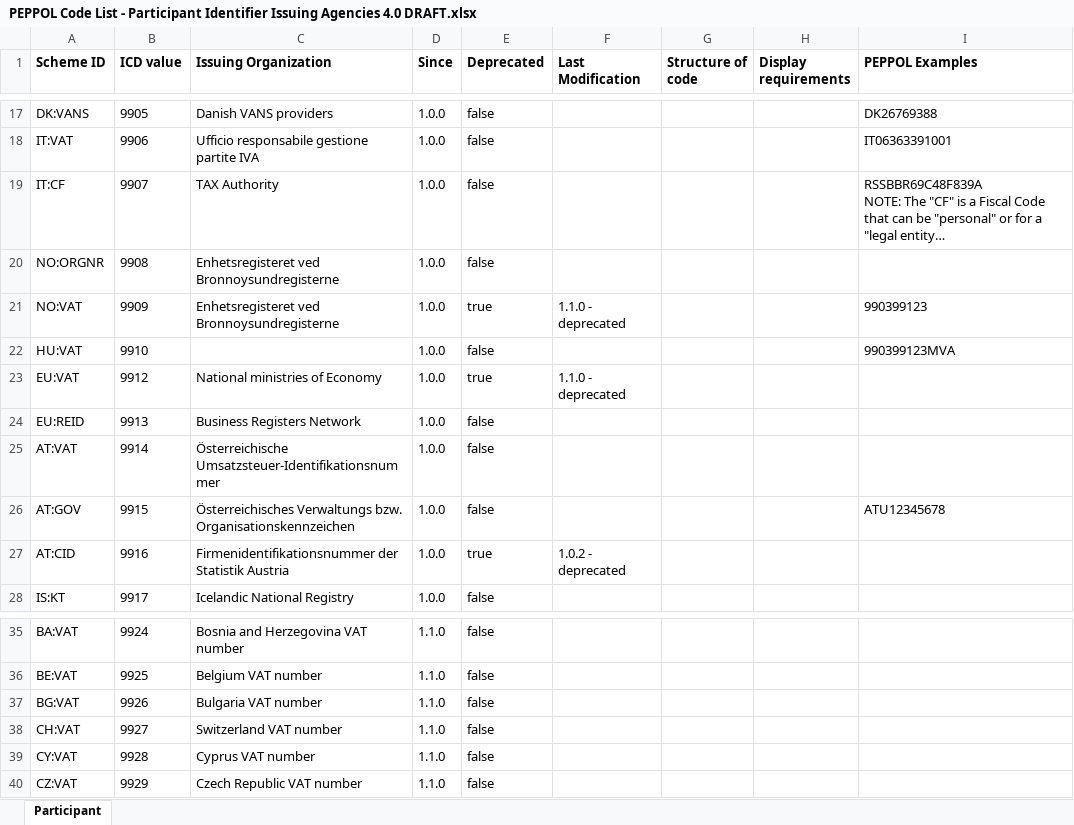
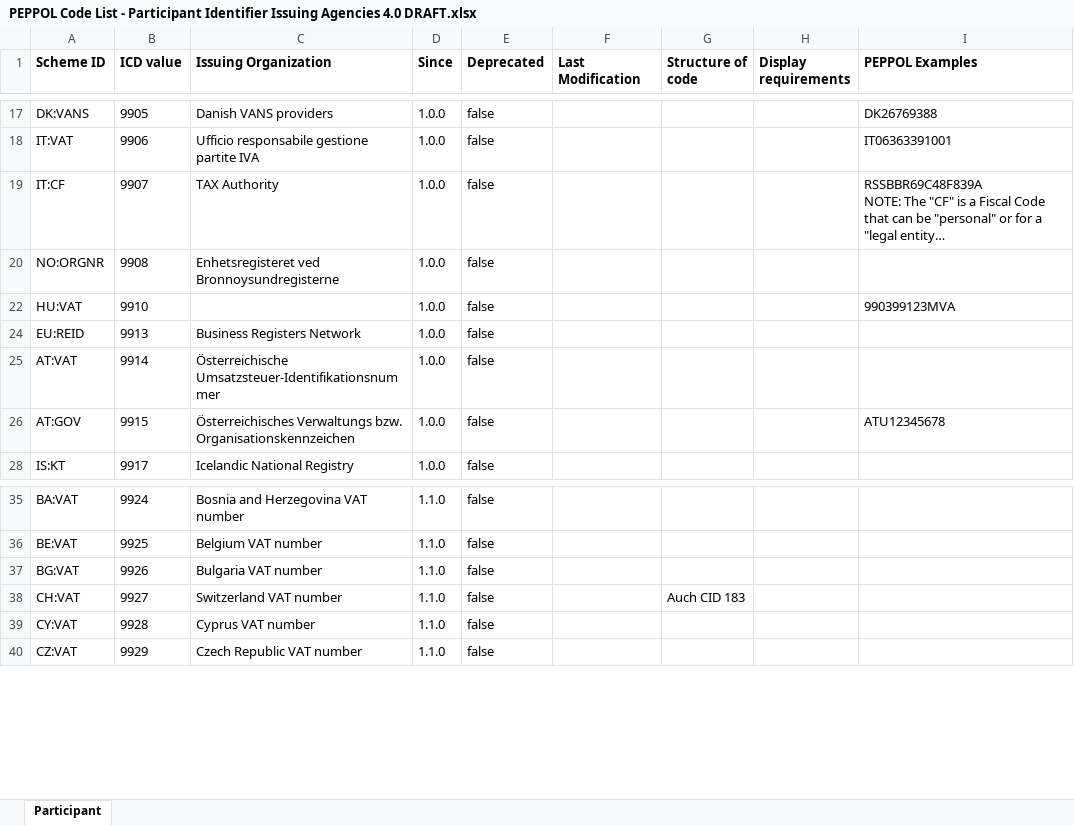
Before and after one commit to Kolanot/ticc-codelist, an Excel workbook: current/PEPPOL Code List - Participant Identifier Issuing Agencies 4.0 DRAFT.xlsx, sheet Participant, drawn as a sheet; only a part is shown, gaps mark what is left out; long unchanged cells end in …; values as stored, in another font and other column widths than the file's, no borders; the diff names each change by its address in the sheet, - before the commit and + after, or states it on an @@ line.

Commit message:
Added note for CH:VAT to 0183

```diff
--- a/current/PEPPOL Code List - Participant Identifier Issuing Agencies 4.0 DRAFT.xlsx (sheet Participant)
+++ b/current/PEPPOL Code List - Participant Identifier Issuing Agencies 4.0 DRAFT.xlsx (sheet Participant)
@@ row 21 hidden: NO:VAT | 9909 | Enhetsregisteret ved Bronnoysundregisterne | 1.0.0 | true | 1.1.0 - deprecated |  |  | 990399123 @@
@@ row 23 hidden: EU:VAT | 9912 | National ministries of Economy | 1.0.0 | true | 1.1.0 - deprecated @@
@@ row 27 hidden: AT:CID | 9916 | Firmenidentifikationsnummer der Statistik Austria | 1.0.0 | true | 1.0.2 - deprecated @@
-G38 (Structure of code): (empty)
+G38 (Structure of code): Auch CID 183
```
